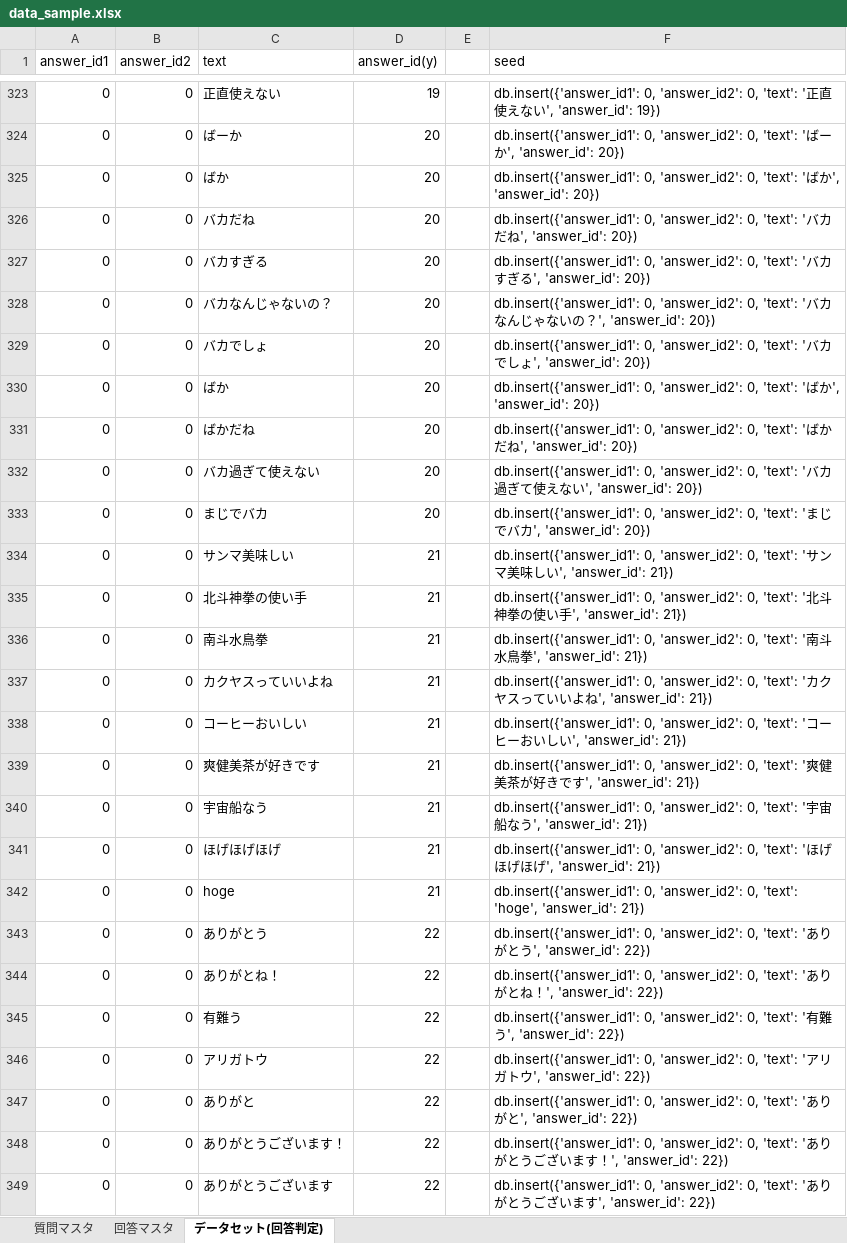
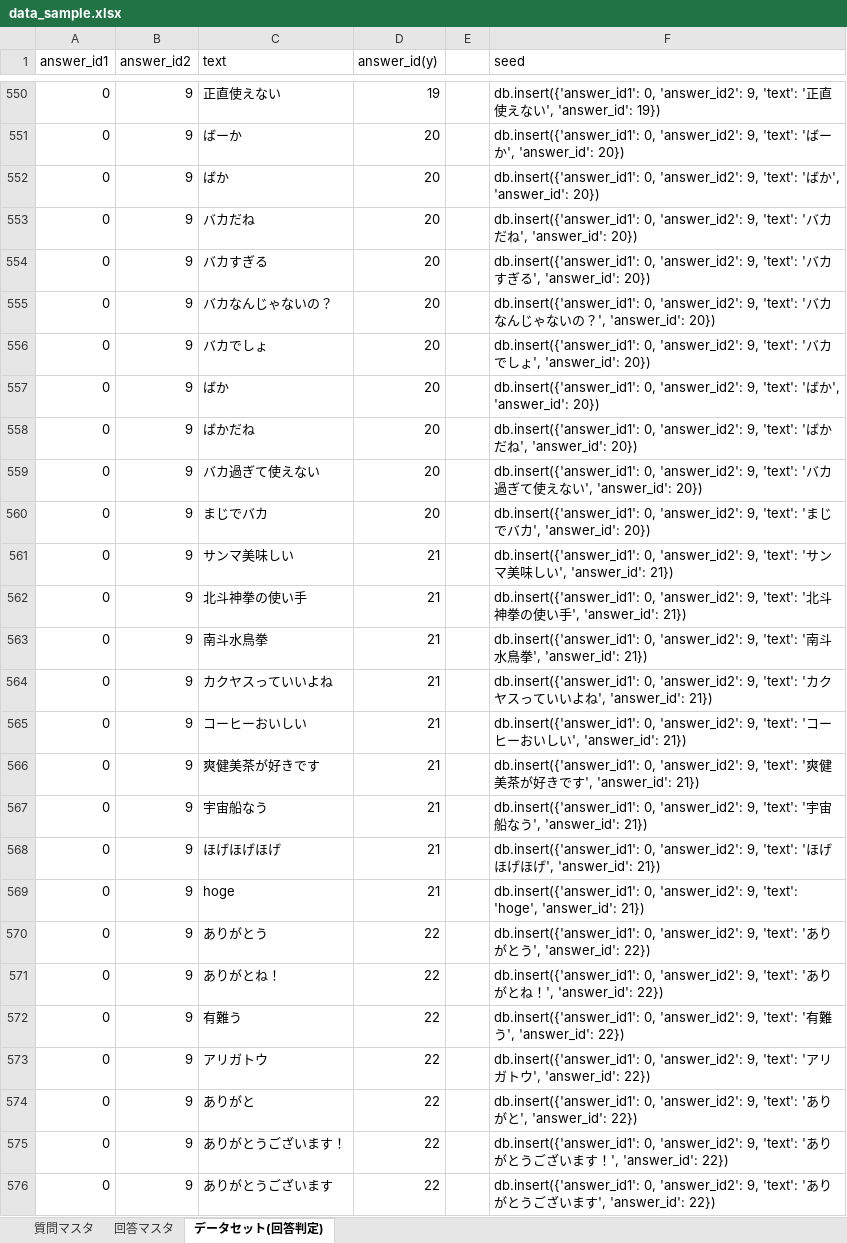
Before and after one commit to terapasta/tic-tac-toe, an Excel workbook: learning/data_sample.xlsx, sheet データセット(回答判定), drawn as a sheet; only a part is shown, gaps mark what is left out; values as stored, in another font and other column widths than the file's, no borders; addresses are those after the commit; the diff covers the shown part only; the diff names each change by its address in the sheet, - before the commit and + after, or states it on an @@ line.

```diff
--- a/learning/data_sample.xlsx (sheet データセット(回答判定))
+++ b/learning/data_sample.xlsx (sheet データセット(回答判定))
-B550:B576 (answer_id2): 0
+B550:B576 (answer_id2): 9
-F550 (seed): …0, 'answer_id2': 0, 'text': '…
+F550 (seed): …0, 'answer_id2': 9, 'text': '…
-F551 (seed): …0, 'answer_id2': 0, 'text': '…
+F551 (seed): …0, 'answer_id2': 9, 'text': '…
-F552 (seed): …0, 'answer_id2': 0, 'text': '…
+F552 (seed): …0, 'answer_id2': 9, 'text': '…
-F553 (seed): …0, 'answer_id2': 0, 'text': '…
+F553 (seed): …0, 'answer_id2': 9, 'text': '…
-F554 (seed): …0, 'answer_id2': 0, 'text': '…
+F554 (seed): …0, 'answer_id2': 9, 'text': '…
-F555 (seed): …0, 'answer_id2': 0, 'text': '…
+F555 (seed): …0, 'answer_id2': 9, 'text': '…
-F556 (seed): …0, 'answer_id2': 0, 'text': '…
+F556 (seed): …0, 'answer_id2': 9, 'text': '…
-F557 (seed): …0, 'answer_id2': 0, 'text': '…
+F557 (seed): …0, 'answer_id2': 9, 'text': '…
-F558 (seed): …0, 'answer_id2': 0, 'text': '…
+F558 (seed): …0, 'answer_id2': 9, 'text': '…
-F559 (seed): …0, 'answer_id2': 0, 'text': '…
+F559 (seed): …0, 'answer_id2': 9, 'text': '…
-F560 (seed): …0, 'answer_id2': 0, 'text': '…
+F560 (seed): …0, 'answer_id2': 9, 'text': '…
-F561 (seed): …0, 'answer_id2': 0, 'text': '…
+F561 (seed): …0, 'answer_id2': 9, 'text': '…
-F562 (seed): …0, 'answer_id2': 0, 'text': '…
+F562 (seed): …0, 'answer_id2': 9, 'text': '…
-F563 (seed): …0, 'answer_id2': 0, 'text': '…
+F563 (seed): …0, 'answer_id2': 9, 'text': '…
-F564 (seed): …0, 'answer_id2': 0, 'text': '…
+F564 (seed): …0, 'answer_id2': 9, 'text': '…
-F565 (seed): …0, 'answer_id2': 0, 'text': '…
+F565 (seed): …0, 'answer_id2': 9, 'text': '…
-F566 (seed): …0, 'answer_id2': 0, 'text': '…
+F566 (seed): …0, 'answer_id2': 9, 'text': '…
-F567 (seed): …0, 'answer_id2': 0, 'text': '…
+F567 (seed): …0, 'answer_id2': 9, 'text': '…
-F568 (seed): …0, 'answer_id2': 0, 'text': '…
+F568 (seed): …0, 'answer_id2': 9, 'text': '…
-F569 (seed): …0, 'answer_id2': 0, 'text': 'hoge',…
+F569 (seed): …0, 'answer_id2': 9, 'text': 'hoge',…
-F570 (seed): …0, 'answer_id2': 0, 'text': '…
+F570 (seed): …0, 'answer_id2': 9, 'text': '…
-F571 (seed): …0, 'answer_id2': 0, 'text': '…
+F571 (seed): …0, 'answer_id2': 9, 'text': '…
-F572 (seed): …0, 'answer_id2': 0, 'text': '…
+F572 (seed): …0, 'answer_id2': 9, 'text': '…
-F573 (seed): …0, 'answer_id2': 0, 'text': '…
+F573 (seed): …0, 'answer_id2': 9, 'text': '…
-F574 (seed): …0, 'answer_id2': 0, 'text': '…
+F574 (seed): …0, 'answer_id2': 9, 'text': '…
-F575 (seed): …0, 'answer_id2': 0, 'text': '…
+F575 (seed): …0, 'answer_id2': 9, 'text': '…
-F576 (seed): …0, 'answer_id2': 0, 'text': '…
+F576 (seed): …0, 'answer_id2': 9, 'text': '…
```
Also changed, not shown: 227 added rows and 75 edited cells elsewhere in this sheet, sheet 回答マスタ, formulas that keep their value, 5 other files.
